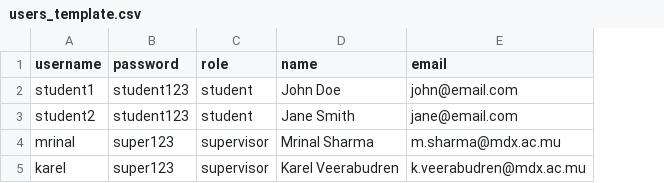
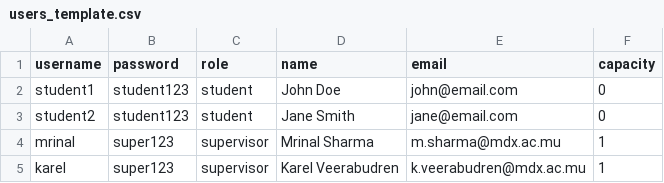
Before and after one commit to KarelV18/title-allocation, a CSV file: users_template.csv, drawn as a sheet; the diff names each change by its address in the sheet, - before the commit and + after, or states it on an @@ line.

```diff
--- a/users_template.csv
+++ b/users_template.csv
+column F (capacity), rows 2-5: 0 | 0 | 1 | 1
```
Also changed, not shown: 8 other files.
